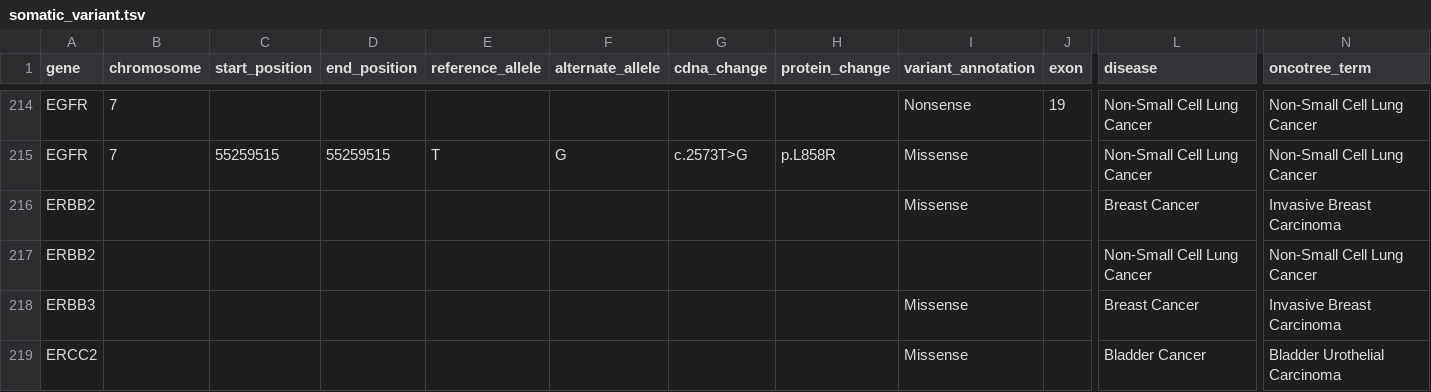
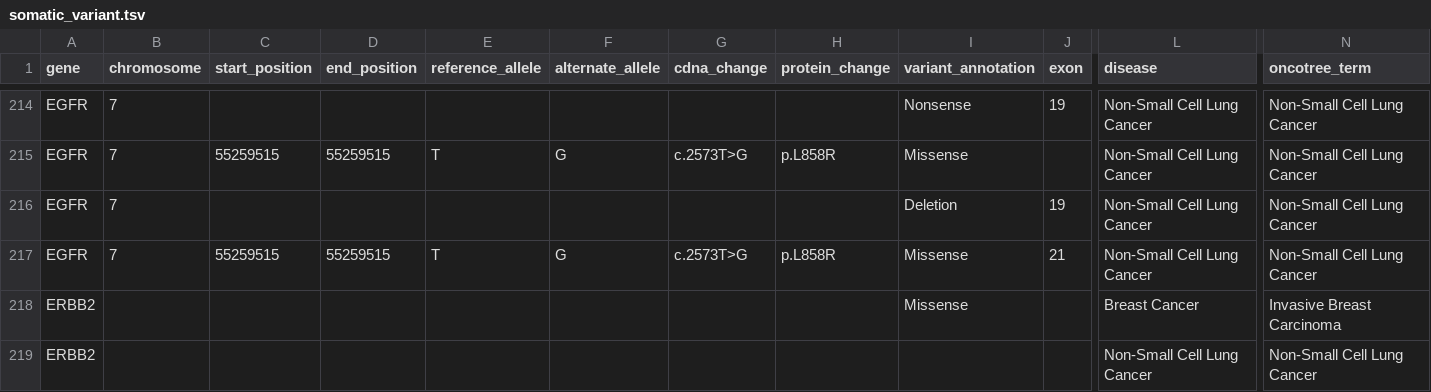
Before and after one commit to vanallenlab/moalmanac-db, a TSV file: content/somatic_variant.tsv, drawn as a sheet; only a part is shown, gaps mark what is left out; the shorter side is filled out with more unchanged rows; rows hold the shown columns only; the diff names each change by its address in the sheet, - before the commit and + after, or states it on an @@ line.

```diff
--- a/content/somatic_variant.tsv
+++ b/content/somatic_variant.tsv
+row 216: EGFR | 7 |  |  |  |  |  |  | Deletion | 19 | Non-Small Cell Lung Cancer | Non-Small Cell Lung Cancer
+row 217: EGFR | 7 | 55259515 | 55259515 | T | G | c.2573T>G | p.L858R | Missense | 21 | Non-Small Cell Lung Cancer | Non-Small Cell Lung Cancer
```
Also changed, not shown: content/copy_number.tsv, 1 other file.
